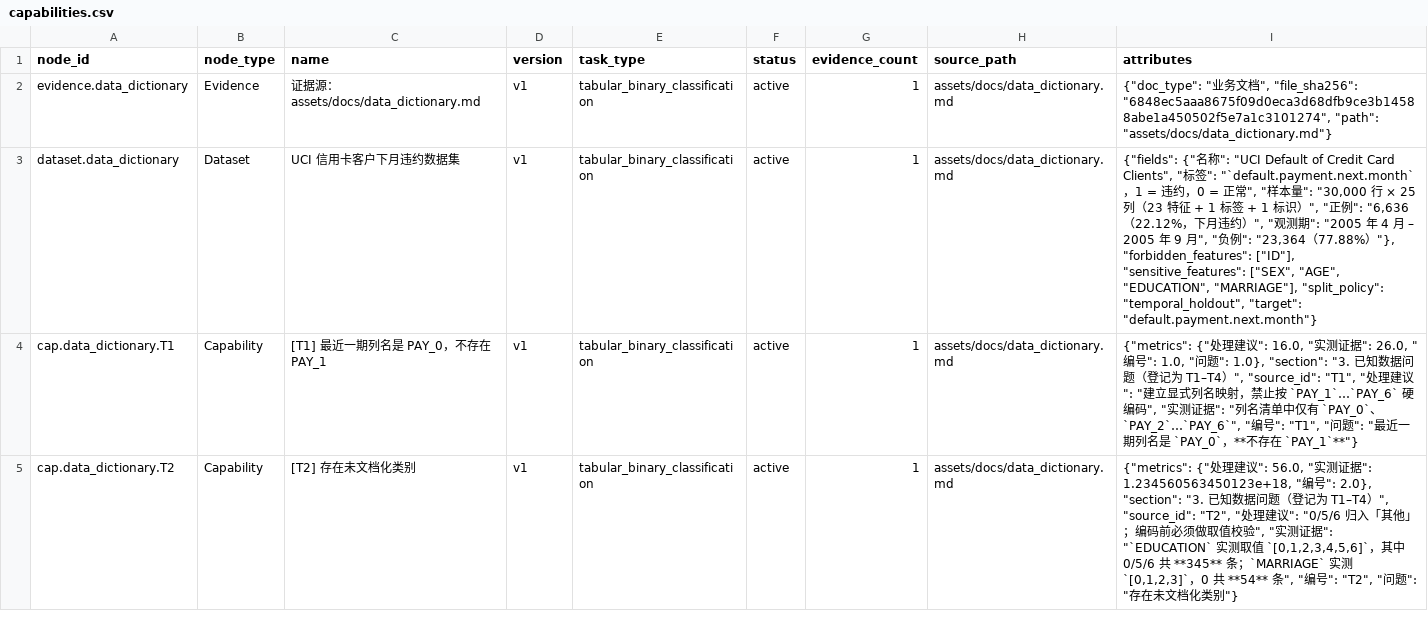
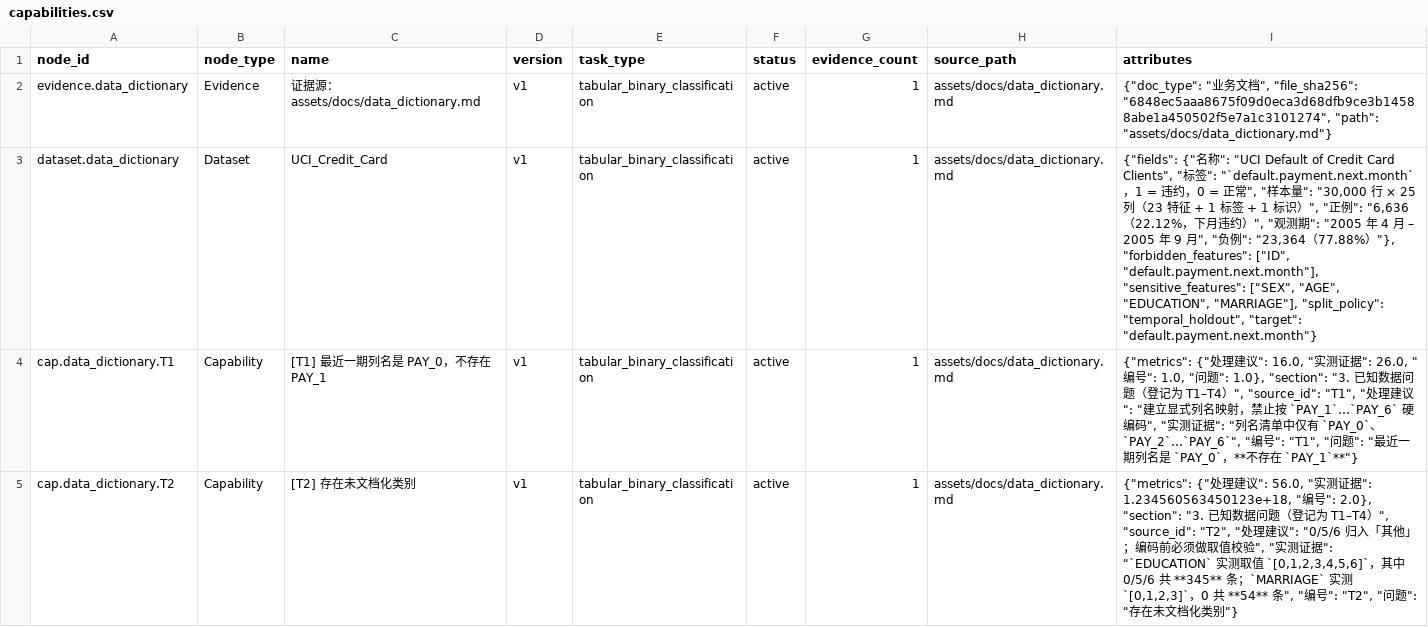
Before and after one commit to Machiy/algo-capability-factory, a CSV file: outputs/kg/capabilities.csv, drawn as a sheet; only a part is shown; the diff names each change by its address in the sheet, - before the commit and + after, or states it on an @@ line.

```diff
--- a/outputs/kg/capabilities.csv
+++ b/outputs/kg/capabilities.csv
-C3 (name): UCI 信用卡客户下月违约数据集
+C3 (name): UCI_Credit_Card
-I3 (attributes): …"}, "forbidden_features": ["ID"], "sensitive_features": ["SEX",…
+I3 (attributes): …"}, "forbidden_features": ["ID", "default.payment.next.month"], "sensitive_features": ["SEX",…
```
Also changed, not shown: 39 other files.
